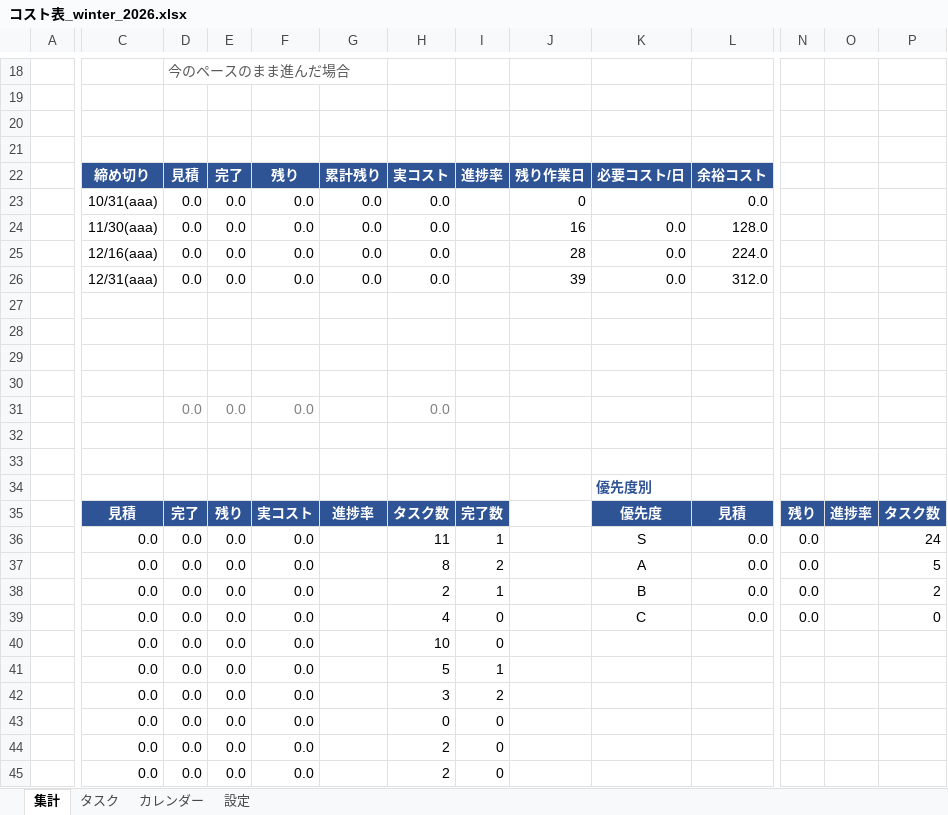
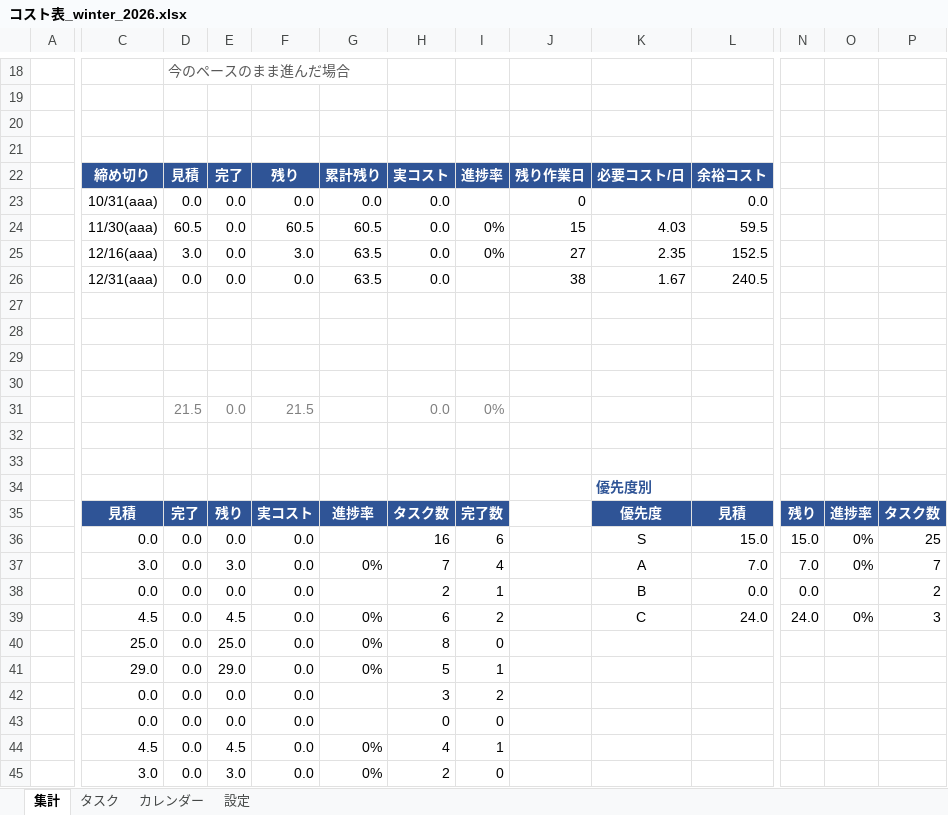
Before and after one commit to hir4rin/2026_winter, an Excel workbook: 進捗/コスト表_winter_2026.xlsx, sheet 集計, drawn as a sheet; only a part is shown, gaps mark what is left out; values as stored, in another font and other column widths than the file's, no borders; conditional formats not drawn; removed rows and columns are numbered as before the commit, all else as after; rows hold the shown columns only; the diff covers the shown part only; the diff names each change by its address in the sheet, - before the commit and + after, or states it on an @@ line.

```diff
--- a/進捗/コスト表_winter_2026.xlsx (sheet 集計)
+++ b/進捗/コスト表_winter_2026.xlsx (sheet 集計)
-row 24:  | 11/30(aaa) | 0.0 | 0.0 | 0.0 | 0.0 | 0.0 |  | 16 | 0.0 | 128.0
-row 25:  | 12/16(aaa) | 0.0 | 0.0 | 0.0 | 0.0 | 0.0 |  | 28 | 0.0 | 224.0
+row 24:  | 11/30(aaa) | 60.5 | 0.0 | 60.5 | 60.5 | 0.0 | 0% | 15 | 4.03 | 59.5
+row 25:  | 12/16(aaa) | 3.0 | 0.0 | 3.0 | 63.5 | 0.0 | 0% | 27 | 2.35 | 152.5
-G26: 0.0
+G26: 63.5
-J26: 39
+J26: 38
-K26: 0.0
+K26: 1.67
-L26: 312.0
+L26: 240.5
-D31: 0.0
+D31: 21.5
-F31: 0.0
+F31: 21.5
-I31: (empty)
+I31: 0%
-H36: 11
+H36: 16
-I36: 1
+I36: 6
-L36: 0.0
+L36: 15.0
-N36: 0.0
+N36: 15.0
-O36: (empty)
+O36: 0%
-P36: 24
+P36: 25
-row 37:  | 0.0 | 0.0 | 0.0 | 0.0 |  | 8 | 2 |  | A | 0.0 | 0.0 |  | 5
+row 37:  | 3.0 | 0.0 | 3.0 | 0.0 | 0% | 7 | 4 |  | A | 7.0 | 7.0 | 0% | 7
-row 39:  | 0.0 | 0.0 | 0.0 | 0.0 |  | 4 | 0 |  | C | 0.0 | 0.0 |  | 0
-row 40:  | 0.0 | 0.0 | 0.0 | 0.0 |  | 10 | 0
+row 39:  | 4.5 | 0.0 | 4.5 | 0.0 | 0% | 6 | 2 |  | C | 24.0 | 24.0 | 0% | 3
+row 40:  | 25.0 | 0.0 | 25.0 | 0.0 | 0% | 8 | 0
-C41: 0.0
+C41: 29.0
-E41: 0.0
+E41: 29.0
-G41: (empty)
+G41: 0%
-row 44:  | 0.0 | 0.0 | 0.0 | 0.0 |  | 2 | 0
+row 44:  | 4.5 | 0.0 | 4.5 | 0.0 | 0% | 4 | 1
-C45: 0.0
+C45: 3.0
-E45: 0.0
+E45: 3.0
-G45: (empty)
+G45: 0%
```
Also changed, not shown: 15 edited cells elsewhere in this sheet, sheet タスク, sheet カレンダー, sheet 設定, hidden cells, 58 other files.
